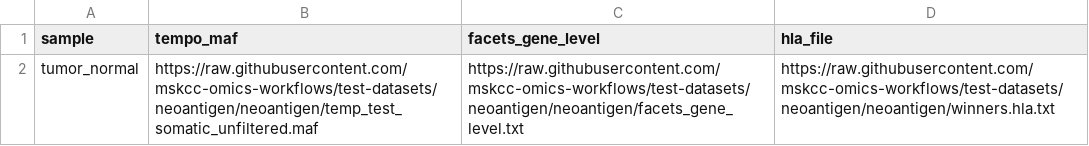
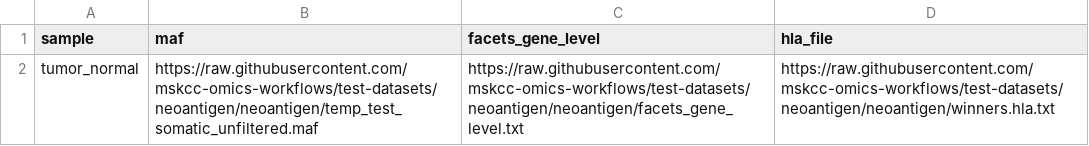
Before and after one commit to mskcc-omics-workflows/test-datasets, a CSV file: neoantigen/samplesheet.csv, drawn as a sheet.

Commit message:
tempo_maf -> maf

```diff
--- a/neoantigen/samplesheet.csv
+++ b/neoantigen/samplesheet.csv
@@ -1,2 +1,2 @@
-sample,tempo_maf,facets_gene_level,hla_file
+sample,maf,facets_gene_level,hla_file
 tumor_normal,https://raw.githubusercontent.com/mskcc-omics-workflows/test-datasets/neoantigen/neoantigen/temp_test_somatic_unfiltered.maf,https://raw.githubusercontent.com/mskcc-omics-workflows/test-datasets/neoantigen/neoantigen/facets_gene_level.txt,https://raw.githubusercontent.com/mskcc-omics-workflows/test-datasets/neoantigen/neoantigen/winners.hla.txt
```
